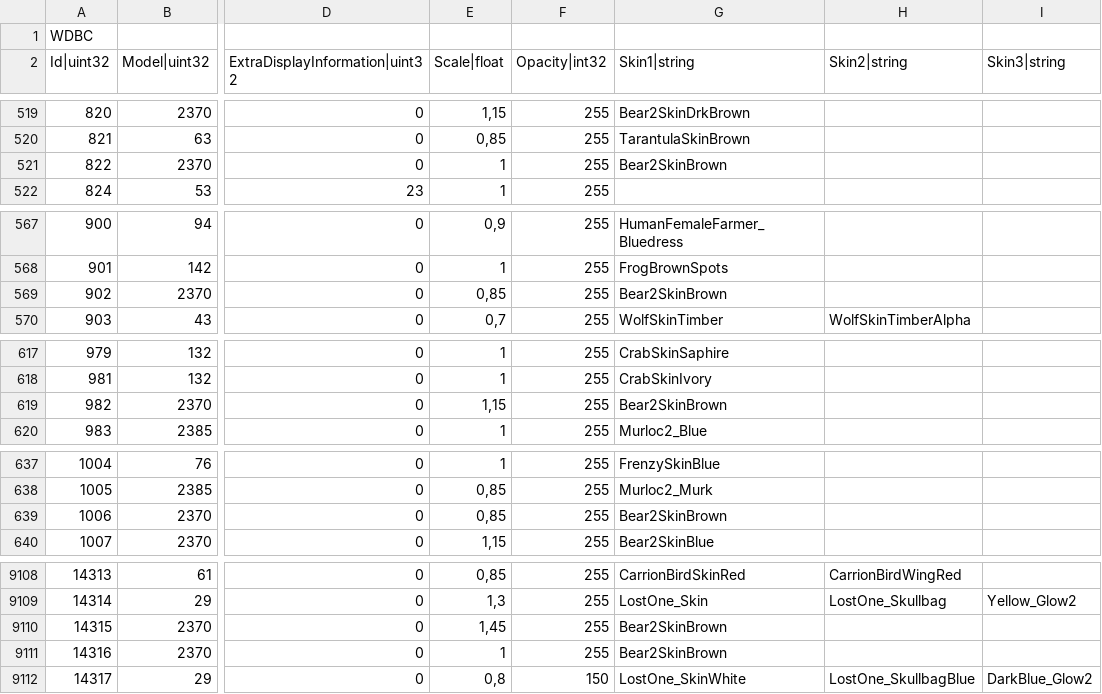
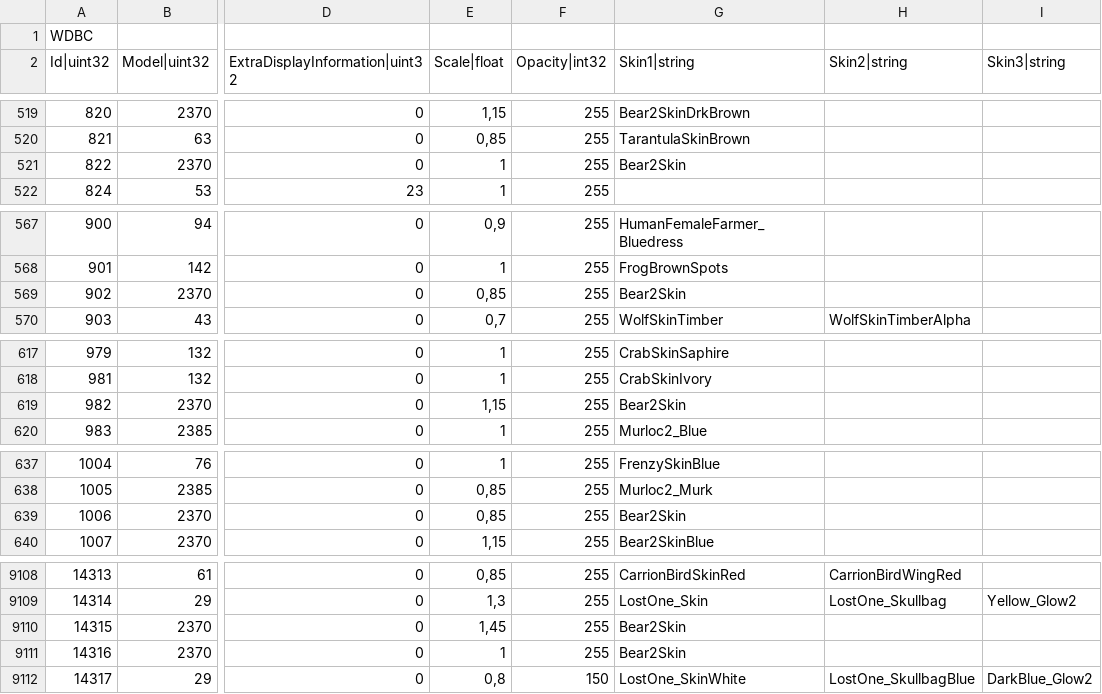
Before and after one commit to Koward/Improved_Models, a CSV file: CreatureDisplayInfo.csv, drawn as a sheet; only a part is shown, gaps mark what is left out; the diff covers the shown part only; the diff names each change by its address in the sheet, - before the commit and + after, or states it on an @@ line.

Commit message:
Fixed reference to Bear2Skin.blp

```diff
--- a/CreatureDisplayInfo.csv
+++ b/CreatureDisplayInfo.csv
-G521 (Skin1|string): Bear2SkinBrown
+G521 (Skin1|string): Bear2Skin
-G569 (Skin1|string): Bear2SkinBrown
+G569 (Skin1|string): Bear2Skin
-G619 (Skin1|string): Bear2SkinBrown
+G619 (Skin1|string): Bear2Skin
-G639 (Skin1|string): Bear2SkinBrown
+G639 (Skin1|string): Bear2Skin
-G9110:G9111 (Skin1|string): Bear2SkinBrown
+G9110:G9111 (Skin1|string): Bear2Skin
```
Also changed, not shown: 4 edited cells elsewhere in this file, 1 other file.
